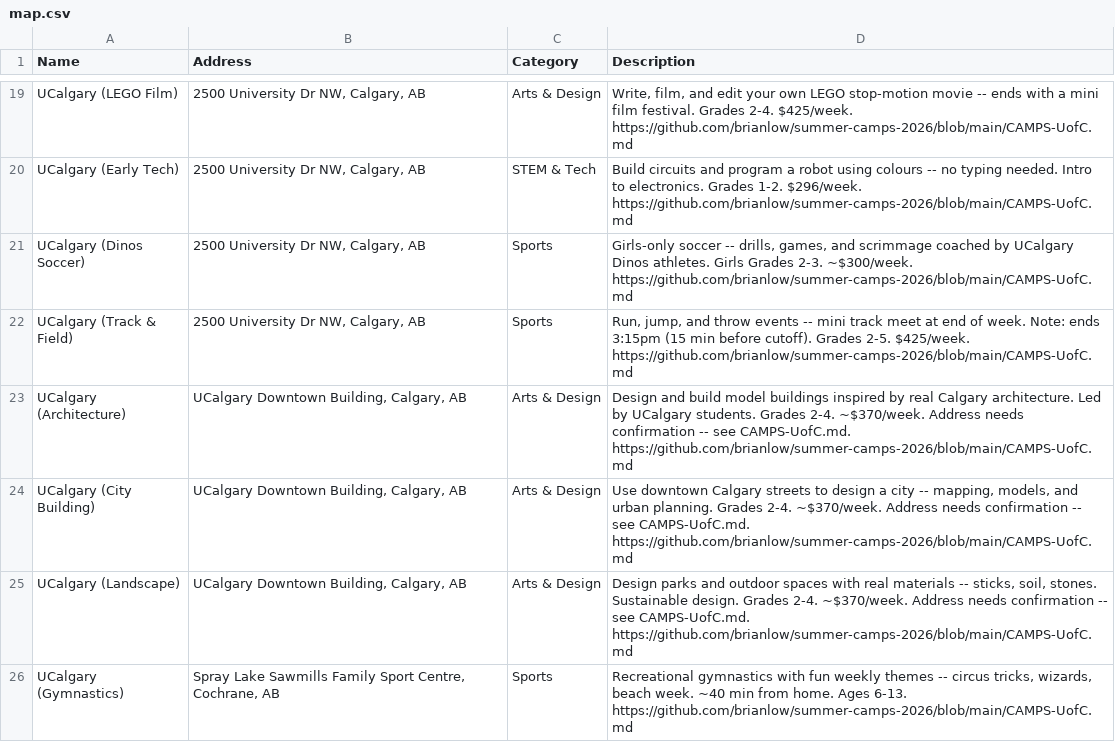
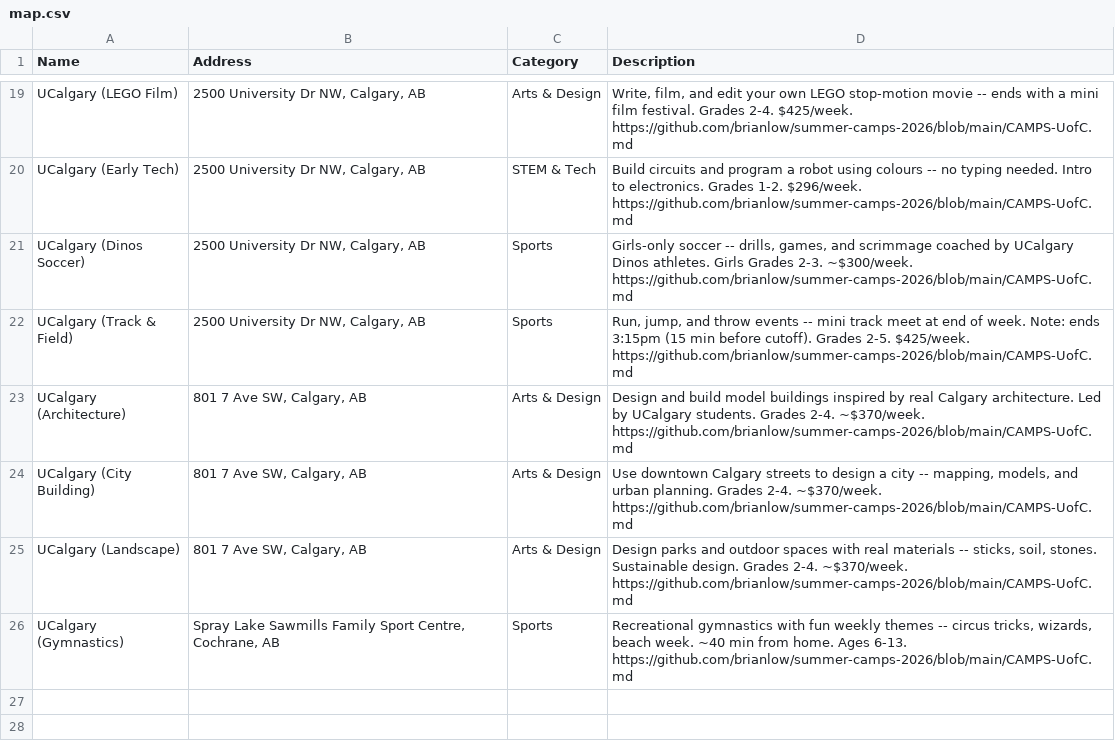
Before and after one commit to brianlow/summer-camps-2026, a CSV file: map.csv, drawn as a sheet; only a part is shown, gaps mark what is left out.

```diff
--- a/map.csv
+++ b/map.csv
@@ -22,5 +22,5 @@ Name,Address,Category,Description
 "UCalgary (Track & Field)","2500 University Dr NW, Calgary, AB","Sports","Run, jump, and throw events -- mini track meet at end of week. Note: ends 3:15pm (15 min before cutoff). Grades 2-5. $425/week. https://github.com/brianlow/summer-camps-2026/blob/main/CAMPS-UofC.md"
-"UCalgary (Architecture)","UCalgary Downtown Building, Calgary, AB","Arts & Design","Design and build model buildings inspired by real Calgary architecture. Led by UCalgary students. Grades 2-4. ~$370/week. Address needs confirmation -- see CAMPS-UofC.md. https://github.com/brianlow/summer-camps-2026/blob/main/CAMPS-UofC.md"
-"UCalgary (City Building)","UCalgary Downtown Building, Calgary, AB","Arts & Design","Use downtown Calgary streets to design a city -- mapping, models, and urban planning. Grades 2-4. ~$370/week. Address needs confirmation -- see CAMPS-UofC.md. https://github.com/brianlow/summer-camps-2026/blob/main/CAMPS-UofC.md"
-"UCalgary (Landscape)","UCalgary Downtown Building, Calgary, AB","Arts & Design","Design parks and outdoor spaces with real materials -- sticks, soil, stones. Sustainable design. Grades 2-4. ~$370/week. Address needs confirmation -- see CAMPS-UofC.md. https://github.com/brianlow/summer-camps-2026/blob/main/CAMPS-UofC.md"
+"UCalgary (Architecture)","801 7 Ave SW, Calgary, AB","Arts & Design","Design and build model buildings inspired by real Calgary architecture. Led by UCalgary students. Grades 2-4. ~$370/week. https://github.com/brianlow/summer-camps-2026/blob/main/CAMPS-UofC.md"
+"UCalgary (City Building)","801 7 Ave SW, Calgary, AB","Arts & Design","Use downtown Calgary streets to design a city -- mapping, models, and urban planning. Grades 2-4. ~$370/week. https://github.com/brianlow/summer-camps-2026/blob/main/CAMPS-UofC.md"
+"UCalgary (Landscape)","801 7 Ave SW, Calgary, AB","Arts & Design","Design parks and outdoor spaces with real materials -- sticks, soil, stones. Sustainable design. Grades 2-4. ~$370/week. https://github.com/brianlow/summer-camps-2026/blob/main/CAMPS-UofC.md"
 "UCalgary (Gymnastics)","Spray Lake Sawmills Family Sport Centre, Cochrane, AB","Sports","Recreational gymnastics with fun weekly themes -- circus tricks, wizards, beach week. ~40 min from home. Ages 6-13. https://github.com/brianlow/summer-camps-2026/blob/main/CAMPS-UofC.md"
```
Also changed, not shown: 2 other files.
